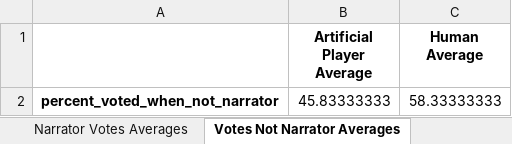
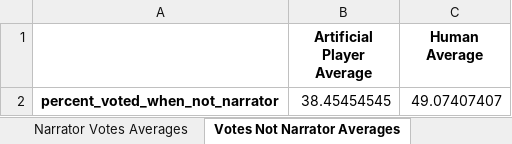
Before and after one commit to 4idrossifenil-etanammide/Dixit, an Excel workbook: real_life_playing/human_results/summarize.xlsx, sheet Votes Not Narrator Averages, drawn as a sheet; values as stored, in another font and other column widths than the file's, no borders; the diff names each change by its address in the sheet, - before the commit and + after, or states it on an @@ line.

```diff
--- a/real_life_playing/human_results/summarize.xlsx (sheet Votes Not Narrator Averages)
+++ b/real_life_playing/human_results/summarize.xlsx (sheet Votes Not Narrator Averages)
-B2 (Artificial Player Average): 45.83333333
+B2 (Artificial Player Average): 38.45454545
-C2 (Human Average): 58.33333333
+C2 (Human Average): 49.07407407
```
Also changed, not shown: sheet Narrator Votes Averages, sheet Correct Votes Averages, real_life_playing/human_results/game1.xlsx, real_life_playing/human_results/game1_analysis.xlsx, 9 other files.
